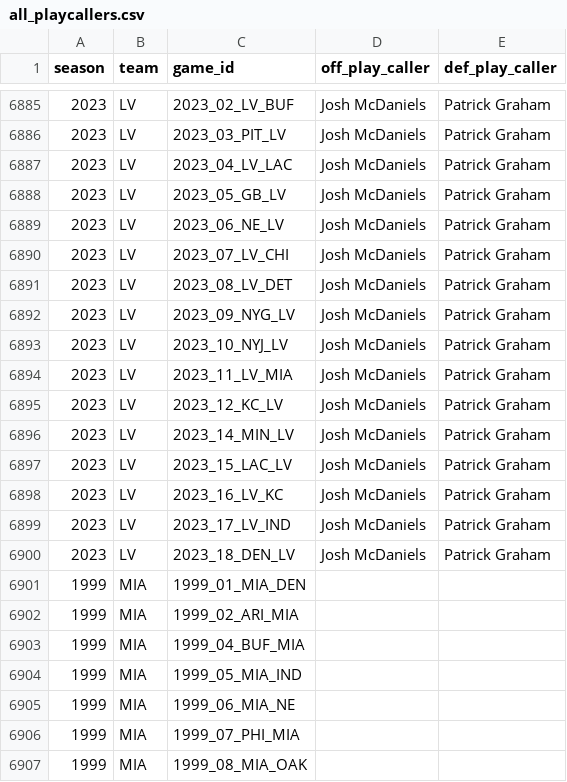
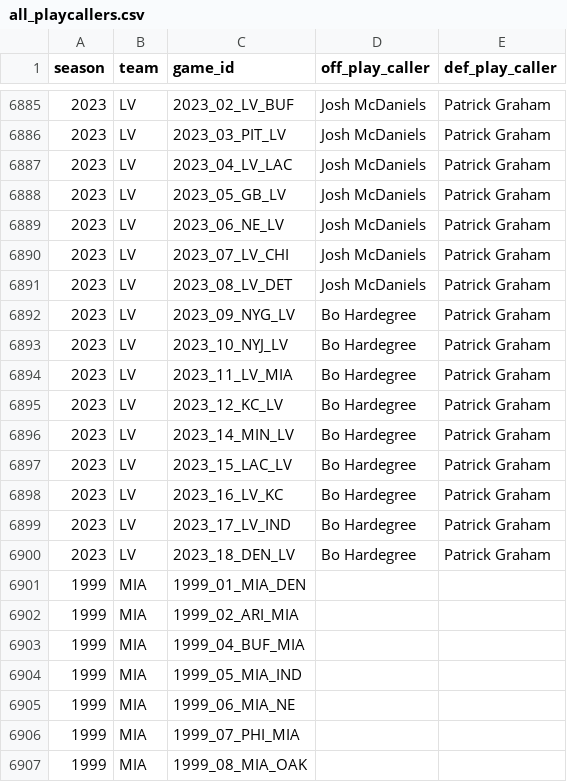
Before and after one commit to samhoppen/NFL_public, a CSV file: data/all_playcallers.csv, drawn as a sheet; only a part is shown, gaps mark what is left out.

Commit message:
Updated the 2023 Raiders Coaching Information.
Updated the 2023 Las Vegas Raiders after multiple coaching changes that occurred between October 31st and November 1st of 2023.

Sources:
- https://twitter.com/RapSheet/status/1719653078289297754
- https://twitter.com/AlbertBreer/status/1719717491272769729
- https://twitter.com/RapSheet/status/1719727997224116680

```diff
--- a/data/all_playcallers.csv
+++ b/data/all_playcallers.csv
@@ -6891,11 +6891,11 @@ season,team,game_id,off_play_caller,def_play_caller
 2023,LV,2023_08_LV_DET,Josh McDaniels,Patrick Graham
-2023,LV,2023_09_NYG_LV,Josh McDaniels,Patrick Graham
-2023,LV,2023_10_NYJ_LV,Josh McDaniels,Patrick Graham
-2023,LV,2023_11_LV_MIA,Josh McDaniels,Patrick Graham
-2023,LV,2023_12_KC_LV,Josh McDaniels,Patrick Graham
-2023,LV,2023_14_MIN_LV,Josh McDaniels,Patrick Graham
-2023,LV,2023_15_LAC_LV,Josh McDaniels,Patrick Graham
-2023,LV,2023_16_LV_KC,Josh McDaniels,Patrick Graham
-2023,LV,2023_17_LV_IND,Josh McDaniels,Patrick Graham
-2023,LV,2023_18_DEN_LV,Josh McDaniels,Patrick Graham
+2023,LV,2023_09_NYG_LV,Bo Hardegree,Patrick Graham
+2023,LV,2023_10_NYJ_LV,Bo Hardegree,Patrick Graham
+2023,LV,2023_11_LV_MIA,Bo Hardegree,Patrick Graham
+2023,LV,2023_12_KC_LV,Bo Hardegree,Patrick Graham
+2023,LV,2023_14_MIN_LV,Bo Hardegree,Patrick Graham
+2023,LV,2023_15_LAC_LV,Bo Hardegree,Patrick Graham
+2023,LV,2023_16_LV_KC,Bo Hardegree,Patrick Graham
+2023,LV,2023_17_LV_IND,Bo Hardegree,Patrick Graham
+2023,LV,2023_18_DEN_LV,Bo Hardegree,Patrick Graham
 1999,MIA,1999_01_MIA_DEN,,
```
